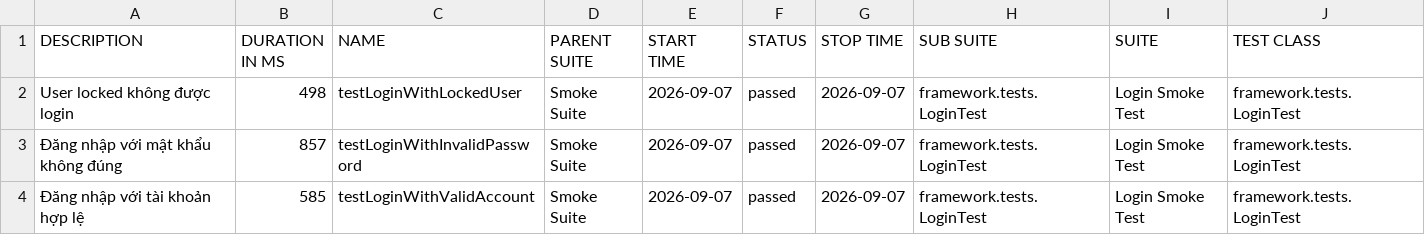
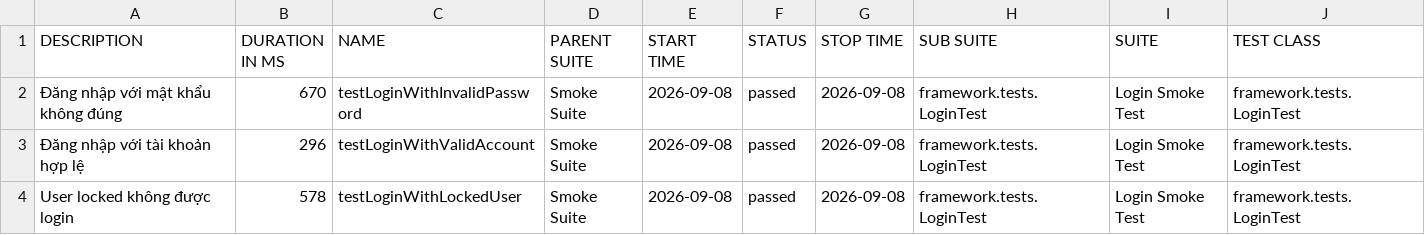
Before and after one commit to maiphun1412/selenium-framework, a CSV file: data/suites.csv, drawn as a sheet; only a part is shown; removed rows and columns are numbered as before the commit, all else as after; rows hold the shown columns only; the diff names each change by its address in the sheet, - before the commit and + after, or states it on an @@ line.

```diff
--- a/data/suites.csv
+++ b/data/suites.csv
-row 2: User locked không được login | 498 | testLoginWithLockedUser | Smoke Suite | 2026-09-07 | passed | 2026-09-07 | framework.tests.LoginTest | Login Smoke Test | framework.tests.LoginTest
-B2 (DURATION IN MS): 857
+B2 (DURATION IN MS): 670
-E2:E3 (START TIME): 2026-09-07
+E2:E3 (START TIME): 2026-09-08
-G2:G3 (STOP TIME): 2026-09-07
+G2:G3 (STOP TIME): 2026-09-08
-B3 (DURATION IN MS): 585
+B3 (DURATION IN MS): 296
+row 4: User locked không được login | 578 | testLoginWithLockedUser | Smoke Suite | 2026-09-08 | passed | 2026-09-08 | framework.tests.LoginTest | Login Smoke Test | framework.tests.LoginTest
```
Also changed, not shown: 34 other files.
